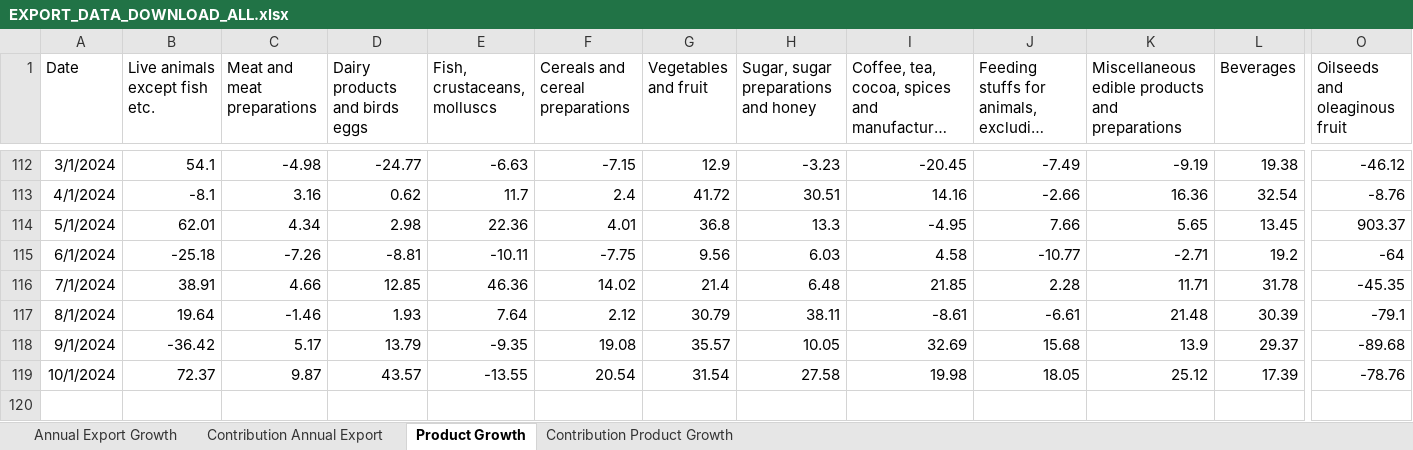
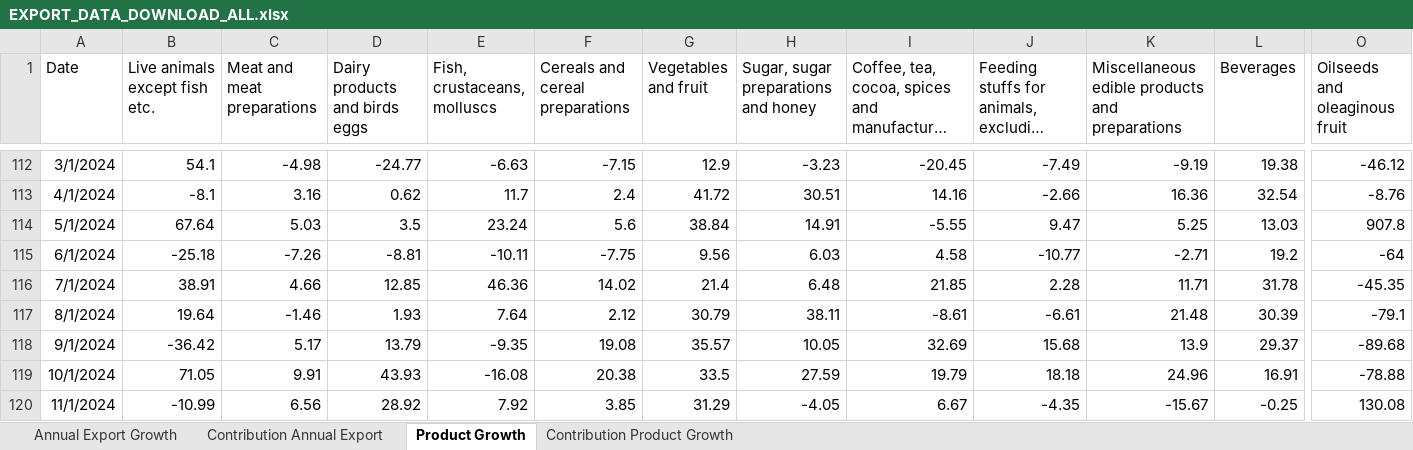
Before and after one commit to mflanagan201/gcal_auto, an Excel workbook: EXPORT_DATA_DOWNLOAD_ALL.xlsx, sheet Product Growth, drawn as a sheet; only a part is shown, gaps mark what is left out; long unchanged cells end in …; values as stored, in another font and other column widths than the file's, no borders; rows hold the shown columns only; the diff covers the shown part only; the diff names each change by its address in the sheet, - before the commit and + after, or states it on an @@ line.

```diff
--- a/EXPORT_DATA_DOWNLOAD_ALL.xlsx (sheet Product Growth)
+++ b/EXPORT_DATA_DOWNLOAD_ALL.xlsx (sheet Product Growth)
-B114 (Live animals except fish etc.): 62.01
+B114 (Live animals except fish etc.): 67.64
-C114 (Meat and meat preparations): 4.34
+C114 (Meat and meat preparations): 5.03
-D114 (Dairy products and birds eggs): 2.98
+D114 (Dairy products and birds eggs): 3.5
-E114 (Fish, crustaceans, molluscs): 22.36
+E114 (Fish, crustaceans, molluscs): 23.24
-F114 (Cereals and cereal preparations): 4.01
+F114 (Cereals and cereal preparations): 5.6
-G114 (Vegetables and fruit): 36.8
+G114 (Vegetables and fruit): 38.84
-H114: 13.3
+H114: 14.91
-I114: -4.95
+I114: -5.55
-J114: 7.66
+J114: 9.47
-K114: 5.65
+K114: 5.25
-L114 (Beverages): 13.45
+L114 (Beverages): 13.03
-O114 (Oilseeds and oleaginous fruit): 903.37
+O114 (Oilseeds and oleaginous fruit): 907.8
-B119 (Live animals except fish etc.): 72.37
+B119 (Live animals except fish etc.): 71.05
-C119 (Meat and meat preparations): 9.87
+C119 (Meat and meat preparations): 9.91
-D119 (Dairy products and birds eggs): 43.57
+D119 (Dairy products and birds eggs): 43.93
-E119 (Fish, crustaceans, molluscs): -13.55
+E119 (Fish, crustaceans, molluscs): -16.08
-F119 (Cereals and cereal preparations): 20.54
+F119 (Cereals and cereal preparations): 20.38
-G119 (Vegetables and fruit): 31.54
+G119 (Vegetables and fruit): 33.5
-H119: 27.58
+H119: 27.59
-I119: 19.98
+I119: 19.79
-J119: 18.05
+J119: 18.18
-K119: 25.12
+K119: 24.96
-L119 (Beverages): 17.39
+L119 (Beverages): 16.91
-O119 (Oilseeds and oleaginous fruit): -78.76
+O119 (Oilseeds and oleaginous fruit): -78.88
+row 120: 11/1/2024 | -10.99 | 6.56 | 28.92 | 7.92 | 3.85 | 31.29 | -4.05 | 6.67 | -4.35 | -15.67 | -0.25 | 130.08
```
Also changed, not shown: 96 edited cells elsewhere in this sheet, sheet Annual Export Growth, sheet Contribution Annual Export, sheet Contribution Product Growth, EA_DIFFERENCE.xlsx, INDEX_VALUES.XLSX, 8 other files.
